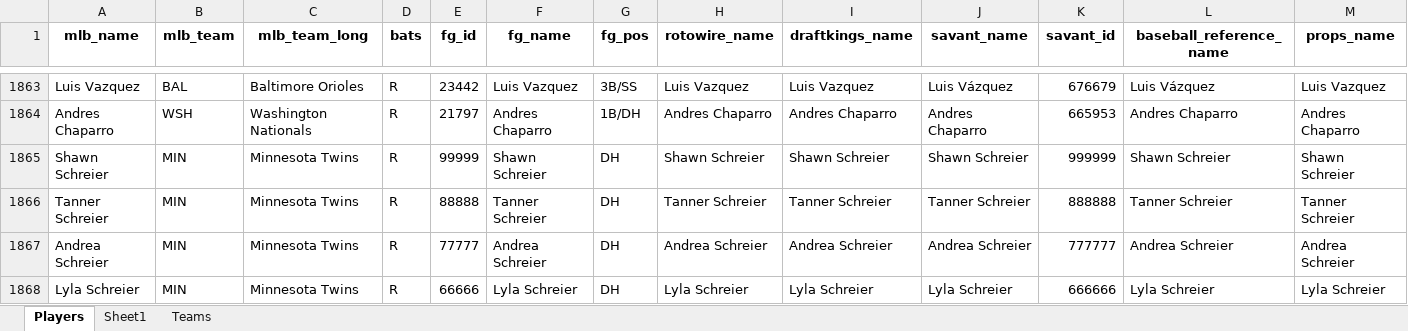
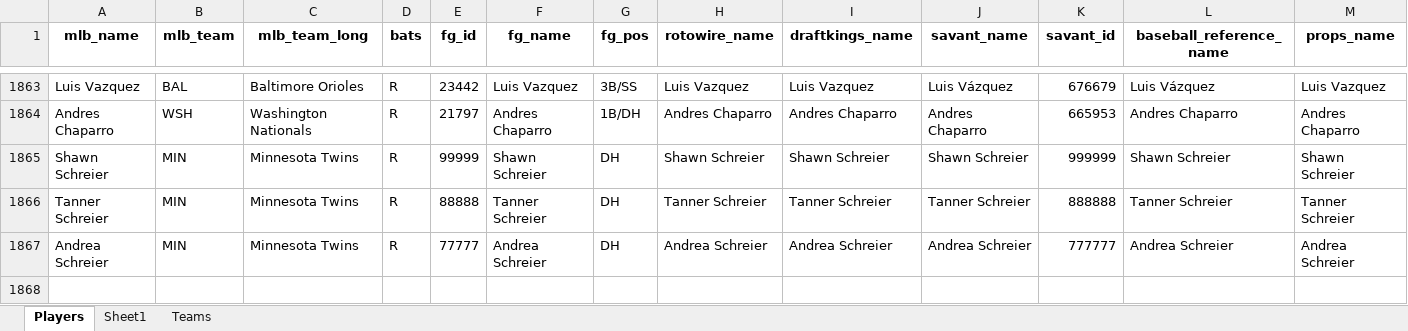
Before and after one commit to mtdewrocks/api-project, an Excel workbook: api/hitters.xlsx, sheet Players, drawn as a sheet; only a part is shown, gaps mark what is left out; values as stored, in another font and other column widths than the file's, no borders; rows hold the shown columns only; the diff names each change by its address in the sheet, - before the commit and + after, or states it on an @@ line.

Commit message:
Fix hitters file

```diff
--- a/api/hitters.xlsx (sheet Players)
+++ b/api/hitters.xlsx (sheet Players)
-row 1868: Lyla Schreier | MIN | Minnesota Twins | R | 66666 | Lyla Schreier | DH | Lyla Schreier | Lyla Schreier | Lyla Schreier | 666666 | Lyla Schreier | Lyla Schreier
```
